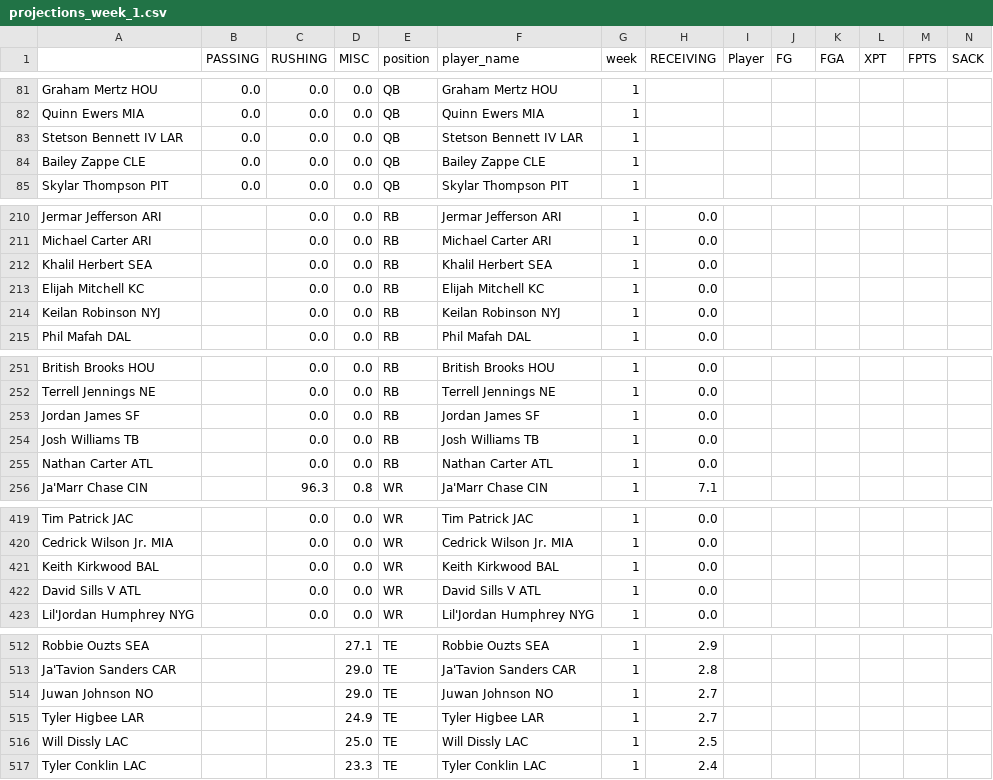
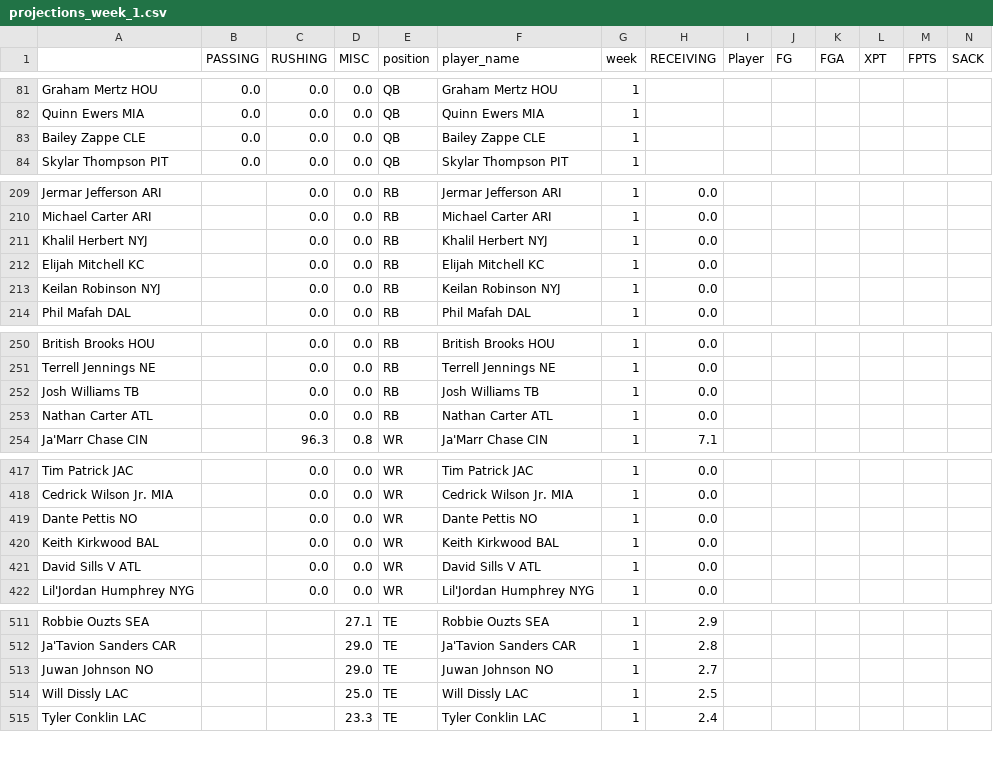
Before and after one commit to msrtliw2/fantasy-lineup-picker, a CSV file: data/projections_week_1.csv, drawn as a sheet; only a part is shown, gaps mark what is left out; removed rows and columns are numbered as before the commit, all else as after; rows hold the shown columns only; the diff names each change by its address in the sheet, - before the commit and + after, or states it on an @@ line.

```diff
--- a/data/projections_week_1.csv
+++ b/data/projections_week_1.csv
-row 83: Stetson Bennett IV LAR | 0.0 | 0.0 | 0.0 | QB | Stetson Bennett IV LAR | 1
-A211: Khalil Herbert SEA
+A211: Khalil Herbert NYJ
-F211 (player_name): Khalil Herbert SEA
+F211 (player_name): Khalil Herbert NYJ
-row 253: Jordan James SF |  | 0.0 | 0.0 | RB | Jordan James SF | 1 | 0.0
+row 419: Dante Pettis NO |  | 0.0 | 0.0 | WR | Dante Pettis NO | 1 | 0.0
-row 515: Tyler Higbee LAR |  |  | 24.9 | TE | Tyler Higbee LAR | 1 | 2.7
```
Also changed, not shown: data/projections_week_10.csv, data/projections_week_12.csv, 14 other files.
